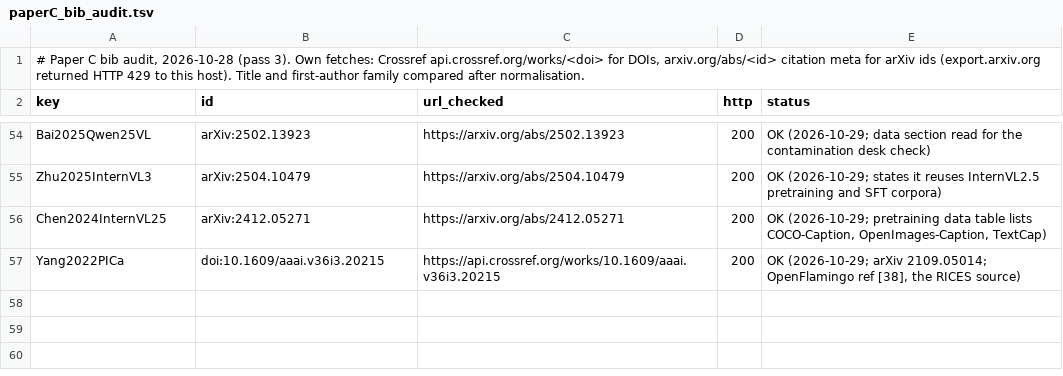
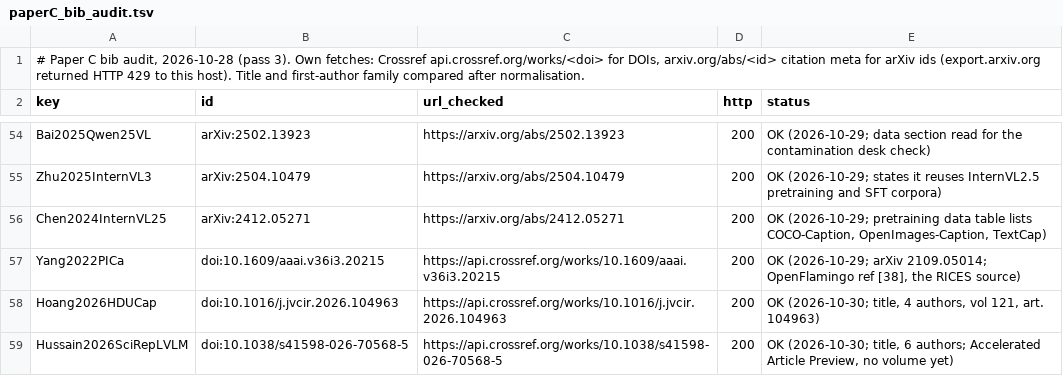
Before and after one commit to HoaNguyen55/vsps_image_captioning, a TSV file: manuscript/journal_draft_C/paperC_bib_audit.tsv, drawn as a sheet; only a part is shown, gaps mark what is left out.

```diff
--- a/manuscript/journal_draft_C/paperC_bib_audit.tsv
+++ b/manuscript/journal_draft_C/paperC_bib_audit.tsv
@@ -57 +57,3 @@ Chen2024InternVL25	arXiv:2412.05271	https://arxiv.org/abs/2412.05271	200	OK (202
 Yang2022PICa	doi:10.1609/aaai.v36i3.20215	https://api.crossref.org/works/10.1609/aaai.v36i3.20215	200	OK (2026-10-29; arXiv 2109.05014; OpenFlamingo ref [38], the RICES source)
+Hoang2026HDUCap	doi:10.1016/j.jvcir.2026.104963	https://api.crossref.org/works/10.1016/j.jvcir.2026.104963	200	OK (2026-10-30; title, 4 authors, vol 121, art. 104963)
+Hussain2026SciRepLVLM	doi:10.1038/s41598-026-70568-5	https://api.crossref.org/works/10.1038/s41598-026-70568-5	200	OK (2026-10-30; title, 6 authors; Accelerated Article Preview, no volume yet)
```
Also changed, not shown: manuscript/journal_draft_B/citation_map_B.tsv, manuscript/journal_draft_B/number_manifest_B.tsv, 10 other files.
